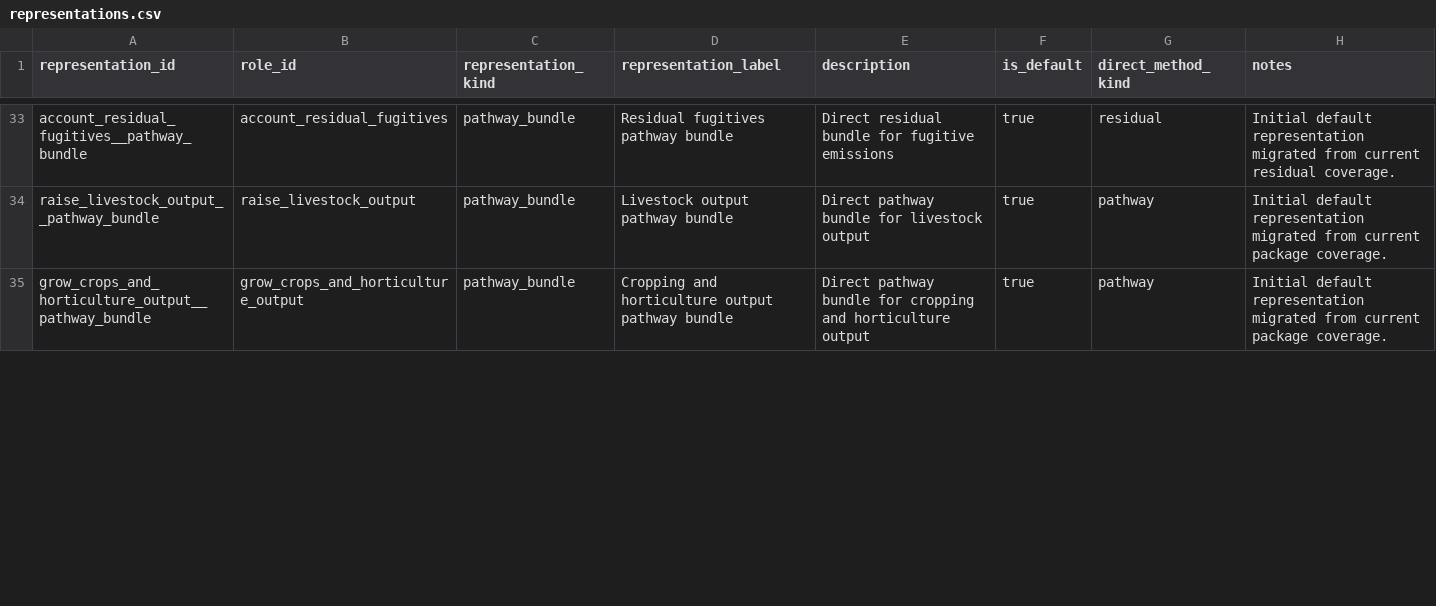
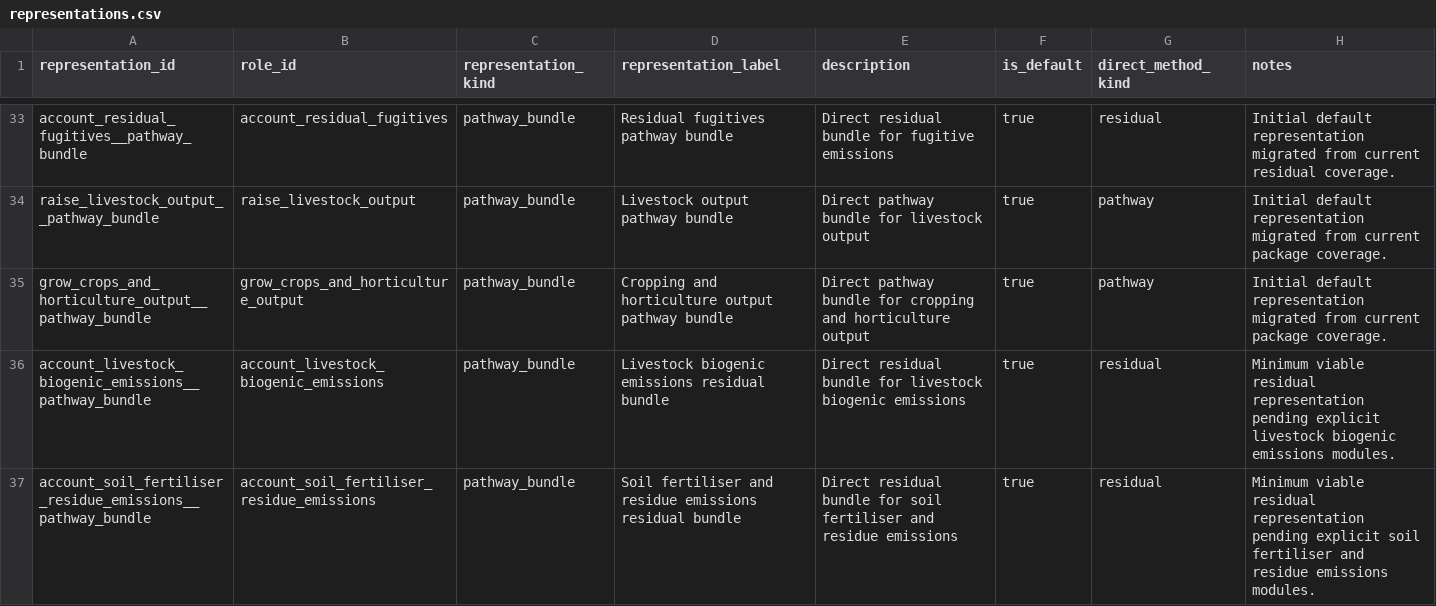
Before and after one commit to austimes/simple-msm, a CSV file: energy_system_representation_library/shared/representations.csv, drawn as a sheet; only a part is shown, gaps mark what is left out; the diff covers the shown part only; the diff names each change by its address in the sheet, - before the commit and + after, or states it on an @@ line.

```diff
--- a/energy_system_representation_library/shared/representations.csv
+++ b/energy_system_representation_library/shared/representations.csv
+row 36: account_livestock_biogenic_emissions__pathway_bundle | account_livestock_biogenic_emissions | pathway_bundle | Livestock biogenic emissions residual bundle | Direct residual bundle for livestock biogenic emissions | true | residual | Minimum viable residual representation pending explicit livestock biogenic emissions modules.
+row 37: account_soil_fertiliser_residue_emissions__pathway_bundle | account_soil_fertiliser_residue_emissions | pathway_bundle | Soil fertiliser and residue emissions residual bundle | Direct residual bundle for soil fertiliser and residue emissions | true | residual | Minimum viable residual representation pending explicit soil fertiliser and residue emissions modules.
```
Also changed, not shown: 1 added row and 6 edited cells elsewhere in this file, energy_system_representation_library/roles/account_remaining_agricultural_activity/method_years.csv, energy_system_representation_library/roles/account_remaining_land_sink_adjustment/method_years.csv, 52 other files.
